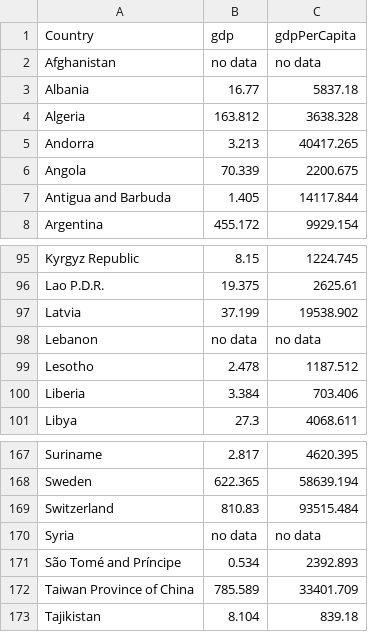
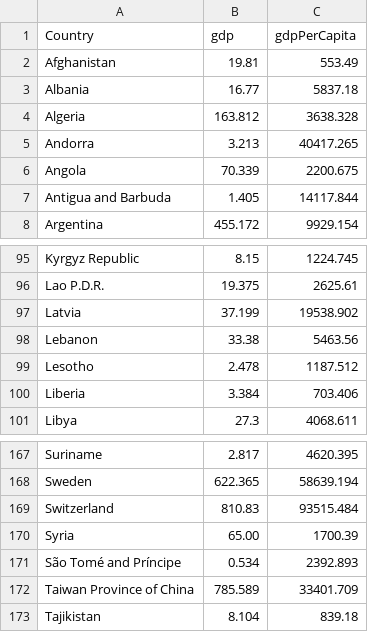
Before and after one commit to lsharples1/6550Project, a CSV file: country_gdp.csv, drawn as a sheet; only a part is shown, gaps mark what is left out.

Commit message:
Update country_gdp.csv

```diff
--- a/country_gdp.csv
+++ b/country_gdp.csv
@@ -1,3 +1,3 @@
 Country,gdp,gdpPerCapita
-Afghanistan,no data,no data
+Afghanistan,19.81,553.49
 Albania,16.77,5837.18
@@ -97,3 +97,3 @@ Lao P.D.R.,19.375,2625.61
 Latvia,37.199,19538.902
-Lebanon,no data,no data
+Lebanon,33.38,5463.56
 Lesotho,2.478,1187.512
@@ -169,3 +169,3 @@ Sweden,622.365,58639.194
 Switzerland,810.83,93515.484
-Syria,no data,no data
+Syria,65.00,1700.39
 São Tomé and Príncipe,0.534,2392.893
```
